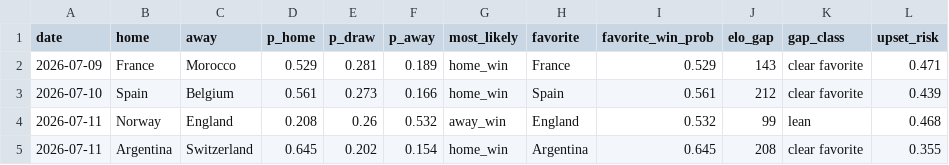
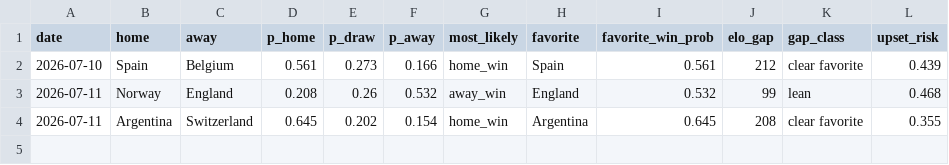
Before and after one commit to nmashiat/wc2026-command-center, a CSV file: outputs/predictions.csv, drawn as a sheet.

```diff
--- a/outputs/predictions.csv
+++ b/outputs/predictions.csv
@@ -1,3 +1,2 @@
 date,home,away,p_home,p_draw,p_away,most_likely,favorite,favorite_win_prob,elo_gap,gap_class,upset_risk
-2026-07-09,France,Morocco,0.529,0.281,0.189,home_win,France,0.529,143,clear favorite,0.471
 2026-07-10,Spain,Belgium,0.561,0.273,0.166,home_win,Spain,0.561,212,clear favorite,0.439
```
Also changed, not shown: outputs/goals_by_day.csv, outputs/sentiment_by_team.csv, 10 other files.
